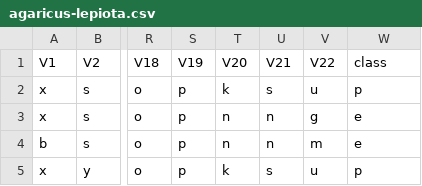
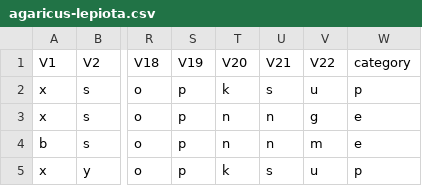
Before and after one commit to stacyxixi/Machine-Learning, a CSV file: agaricus-lepiota.csv, drawn as a sheet; only a part is shown, gaps mark what is left out; the diff names each change by its address in the sheet, - before the commit and + after, or states it on an @@ line.

Commit message:
new dataset added

```diff
--- a/agaricus-lepiota.csv
+++ b/agaricus-lepiota.csv
-W1: class
+W1: category
```
Also changed, not shown: 6 other files.
